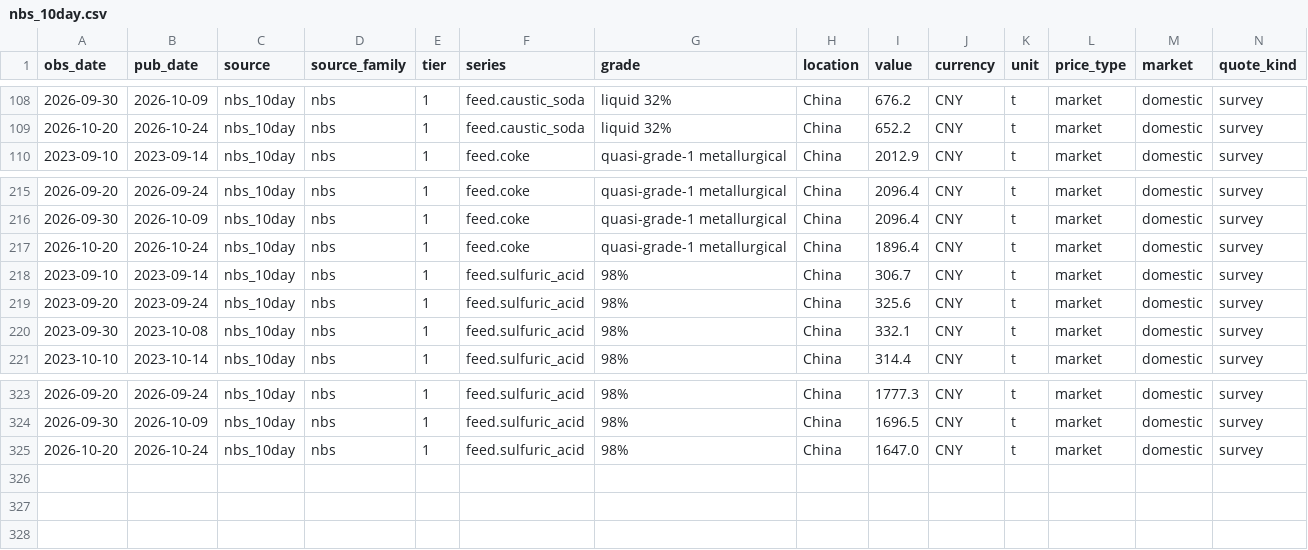
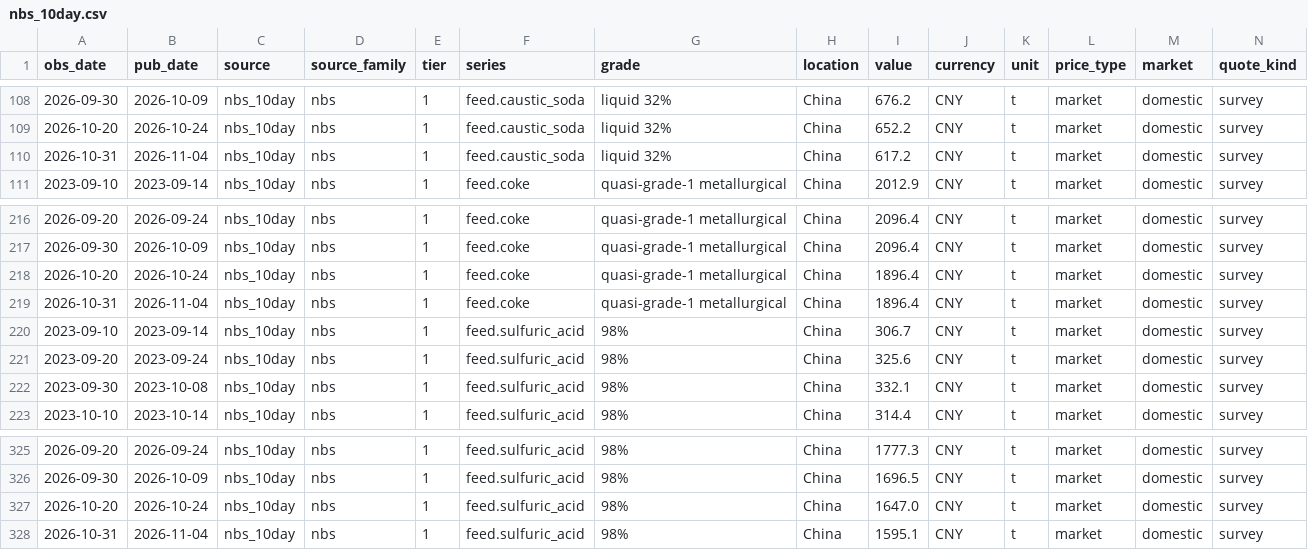
Before and after one commit to arhamsaraogi-star/chemical, a CSV file: data/observations/nbs_10day.csv, drawn as a sheet; only a part is shown, gaps mark what is left out; rows hold the shown columns only; the diff names each change by its address in the sheet, - before the commit and + after, or states it on an @@ line.

```diff
--- a/data/observations/nbs_10day.csv
+++ b/data/observations/nbs_10day.csv
+row 110: 2026-10-31 | 2026-11-04 | nbs_10day | nbs | 1 | feed.caustic_soda | liquid 32% | China | 617.2 | CNY | t | market | domestic | survey
+row 219: 2026-10-31 | 2026-11-04 | nbs_10day | nbs | 1 | feed.coke | quasi-grade-1 metallurgical | China | 1896.4 | CNY | t | market | domestic | survey
+row 328: 2026-10-31 | 2026-11-04 | nbs_10day | nbs | 1 | feed.sulfuric_acid | 98% | China | 1595.1 | CNY | t | market | domestic | survey
```
Also changed, not shown: data/observations/ecb_fx.csv, 6 other files.
